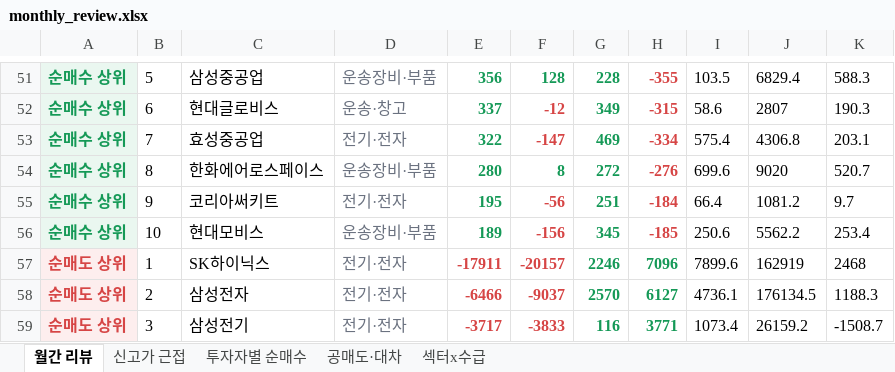
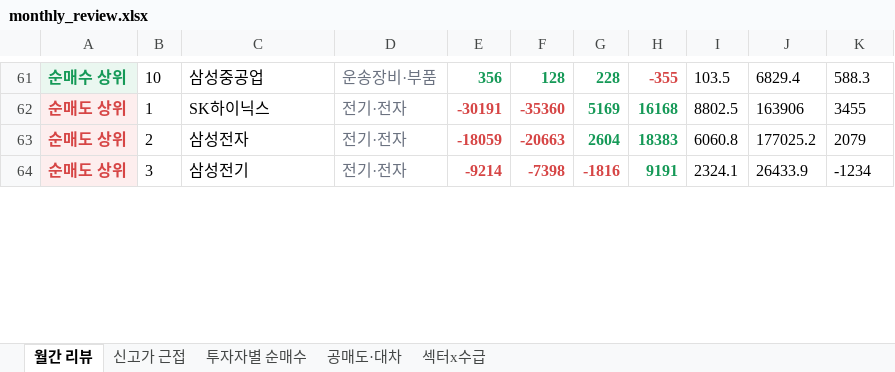
Before and after one commit to jykim0048/backtest_stock, an Excel workbook: public/monthly_review.xlsx, sheet 월간 리뷰, drawn as a sheet; only a part is shown, gaps mark what is left out; values as stored, in another font and other column widths than the file's, no borders; removed rows and columns are numbered as before the commit, all else as after; the diff covers the shown part only; the diff names each change by its address in the sheet, - before the commit and + after, or states it on an @@ line.

```diff
--- a/public/monthly_review.xlsx (sheet 월간 리뷰)
+++ b/public/monthly_review.xlsx (sheet 월간 리뷰)
-B61: 5
+B61: 10
-row 52: 순매수 상위 | 6 | 현대글로비스 | 운송·창고 | 337 | -12 | 349 | -315 | 58.6 | 2807 | 190.3
-row 53: 순매수 상위 | 7 | 효성중공업 | 전기·전자 | 322 | -147 | 469 | -334 | 575.4 | 4306.8 | 203.1
-row 54: 순매수 상위 | 8 | 한화에어로스페이스 | 운송장비·부품 | 280 | 8 | 272 | -276 | 699.6 | 9020 | 520.7
-row 55: 순매수 상위 | 9 | 코리아써키트 | 전기·전자 | 195 | -56 | 251 | -184 | 66.4 | 1081.2 | 9.7
-row 56: 순매수 상위 | 10 | 현대모비스 | 운송장비·부품 | 189 | -156 | 345 | -185 | 250.6 | 5562.2 | 253.4
-E62: -17911
+E62: -30191
-F62: -20157
+F62: -35360
-G62: 2246
+G62: 5169
-H62: 7096
+H62: 16168
-I62: 7899.6
+I62: 8802.5
-J62: 162919
+J62: 163906
-K62: 2468
+K62: 3455
-E63: -6466
+E63: -18059
-F63: -9037
+F63: -20663
-G63: 2570
+G63: 2604
-H63: 6127
+H63: 18383
-I63: 4736.1
+I63: 6060.8
-J63: 176134.5
+J63: 177025.2
-K63: 1188.3
+K63: 2079
-E64: -3717
+E64: -9214
-F64: -3833
+F64: -7398
-G64: 116
+G64: -1816
-G64 text colour: #159957
+G64 text colour: #D64545
-H64: 3771
+H64: 9191
-I64: 1073.4
+I64: 2324.1
-J64: 26159.2
+J64: 26433.9
-K64: -1508.7
+K64: -1234
```
Also changed, not shown: 33 added rows, 23 removed rows and 73 edited cells elsewhere in this sheet, sheet 투자자별 순매수, sheet 섹터x수급, sheet 신고가 근접, sheet 공매도·대차, public/reports/monthly_review/2026-11.xlsx, 2 other files.
